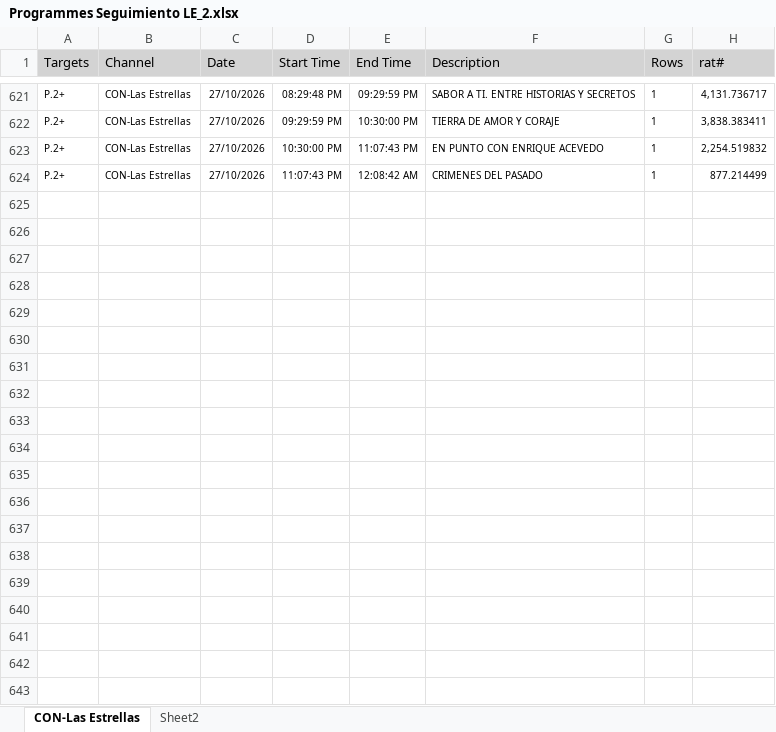
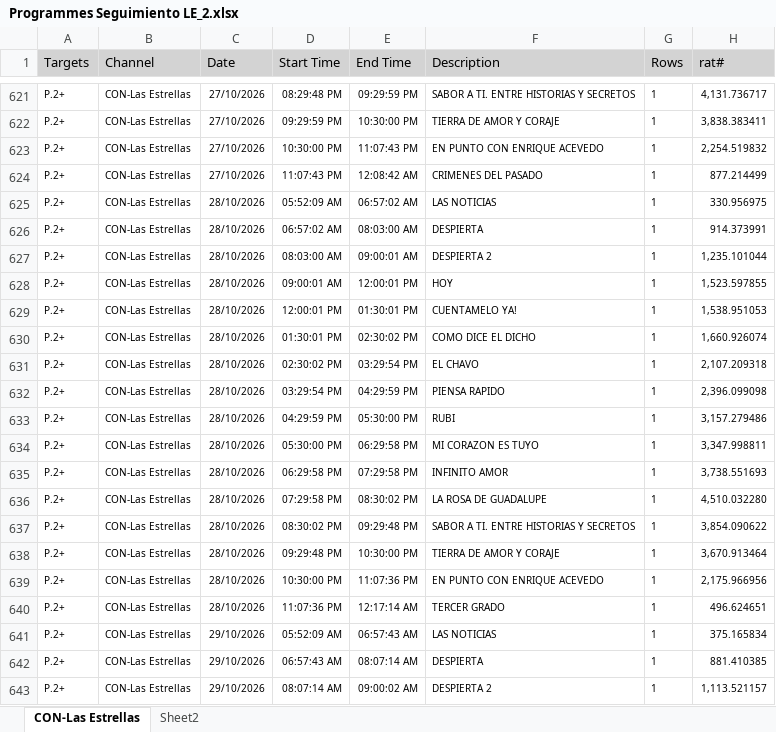
Before and after one commit to moonkey1995/Seguimiento-LE, an Excel workbook: Programmes Seguimiento LE_2.xlsx, sheet CON-Las Estrellas, drawn as a sheet; only a part is shown, gaps mark what is left out; values as stored, in another font and other column widths than the file's, no borders; the diff covers the shown part only; the diff names each change by its address in the sheet, - before the commit and + after, or states it on an @@ line.

```diff
--- a/Programmes Seguimiento LE_2.xlsx (sheet CON-Las Estrellas)
+++ b/Programmes Seguimiento LE_2.xlsx (sheet CON-Las Estrellas)
+row 625: P.2+ | CON-Las Estrellas | 28/10/2026 | 05:52:09 AM | 06:57:02 AM | LAS NOTICIAS | 1 | 330.956975
+row 626: P.2+ | CON-Las Estrellas | 28/10/2026 | 06:57:02 AM | 08:03:00 AM | DESPIERTA | 1 | 914.373991
+row 627: P.2+ | CON-Las Estrellas | 28/10/2026 | 08:03:00 AM | 09:00:01 AM | DESPIERTA 2 | 1 | 1,235.101044
+row 628: P.2+ | CON-Las Estrellas | 28/10/2026 | 09:00:01 AM | 12:00:01 PM | HOY | 1 | 1,523.597855
+row 629: P.2+ | CON-Las Estrellas | 28/10/2026 | 12:00:01 PM | 01:30:01 PM | CUENTAMELO YA! | 1 | 1,538.951053
+row 630: P.2+ | CON-Las Estrellas | 28/10/2026 | 01:30:01 PM | 02:30:02 PM | COMO DICE EL DICHO | 1 | 1,660.926074
+row 631: P.2+ | CON-Las Estrellas | 28/10/2026 | 02:30:02 PM | 03:29:54 PM | EL CHAVO | 1 | 2,107.209318
+row 632: P.2+ | CON-Las Estrellas | 28/10/2026 | 03:29:54 PM | 04:29:59 PM | PIENSA RAPIDO | 1 | 2,396.099098
+row 633: P.2+ | CON-Las Estrellas | 28/10/2026 | 04:29:59 PM | 05:30:00 PM | RUBI | 1 | 3,157.279486
+row 634: P.2+ | CON-Las Estrellas | 28/10/2026 | 05:30:00 PM | 06:29:58 PM | MI CORAZON ES TUYO | 1 | 3,347.998811
+row 635: P.2+ | CON-Las Estrellas | 28/10/2026 | 06:29:58 PM | 07:29:58 PM | INFINITO AMOR | 1 | 3,738.551693
+row 636: P.2+ | CON-Las Estrellas | 28/10/2026 | 07:29:58 PM | 08:30:02 PM | LA ROSA DE GUADALUPE | 1 | 4,510.032280
+row 637: P.2+ | CON-Las Estrellas | 28/10/2026 | 08:30:02 PM | 09:29:48 PM | SABOR A TI. ENTRE HISTORIAS Y SECRETOS | 1 | 3,854.090622
+row 638: P.2+ | CON-Las Estrellas | 28/10/2026 | 09:29:48 PM | 10:30:00 PM | TIERRA DE AMOR Y CORAJE | 1 | 3,670.913464
+row 639: P.2+ | CON-Las Estrellas | 28/10/2026 | 10:30:00 PM | 11:07:36 PM | EN PUNTO CON ENRIQUE ACEVEDO | 1 | 2,175.966956
+row 640: P.2+ | CON-Las Estrellas | 28/10/2026 | 11:07:36 PM | 12:17:14 AM | TERCER GRADO | 1 | 496.624651
+row 641: P.2+ | CON-Las Estrellas | 29/10/2026 | 05:52:09 AM | 06:57:43 AM | LAS NOTICIAS | 1 | 375.165834
+row 642: P.2+ | CON-Las Estrellas | 29/10/2026 | 06:57:43 AM | 08:07:14 AM | DESPIERTA | 1 | 881.410385
+row 643: P.2+ | CON-Las Estrellas | 29/10/2026 | 08:07:14 AM | 09:00:02 AM | DESPIERTA 2 | 1 | 1,113.521157
```
Also changed, not shown: 44 added rows elsewhere in this sheet, sheet Sheet2, Time LE Franjas_2.xlsx, 2 other files.
